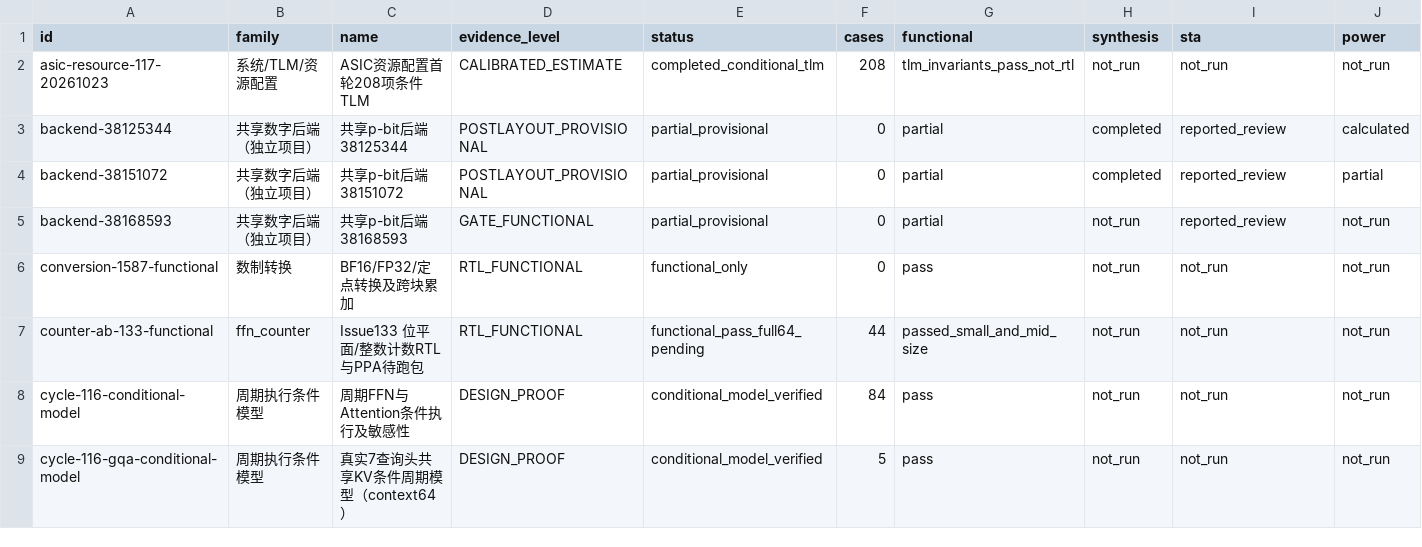
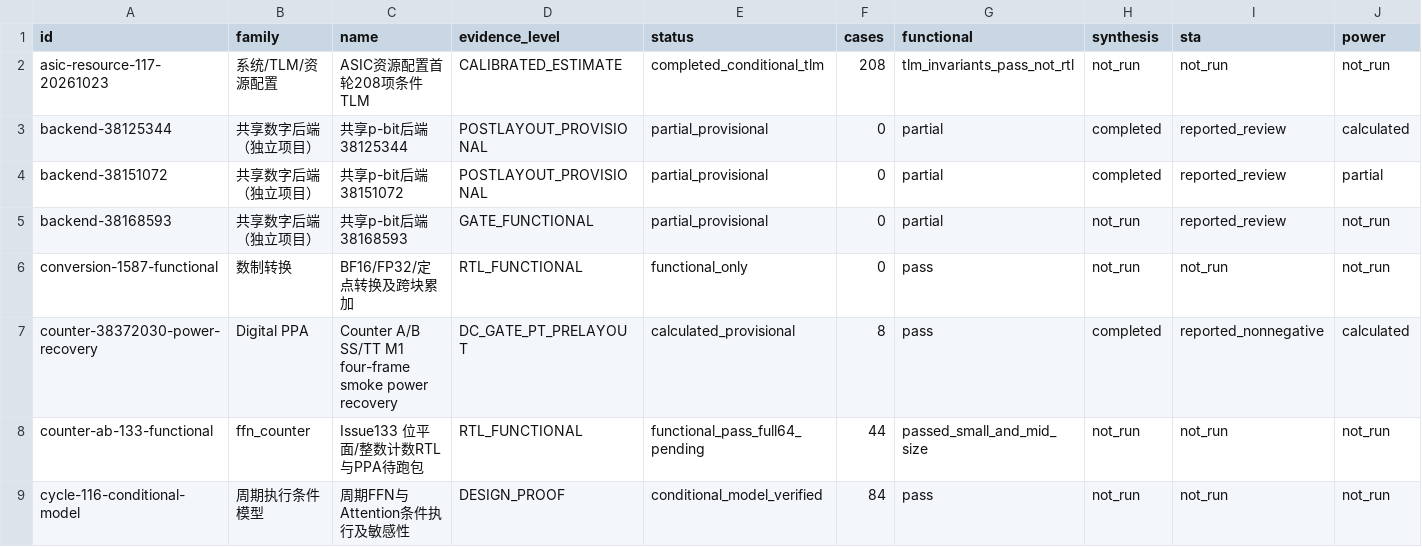
Before and after one commit to rayggxia-workspace/pbit-llm-qwen-baselines, a CSV file: digital_circuit_simulation_registry/runs.csv, drawn as a sheet; only a part is shown; the shorter side is filled out with more unchanged rows; rows hold the shown columns only; the diff names each change by its address in the sheet, - before the commit and + after, or states it on an @@ line.

```diff
--- a/digital_circuit_simulation_registry/runs.csv
+++ b/digital_circuit_simulation_registry/runs.csv
+row 7: counter-38372030-power-recovery | Digital PPA | Counter A/B SS/TT M1 four-frame smoke power recovery | DC_GATE_PT_PRELAYOUT | calculated_provisional | 8 | pass | completed | reported_nonnegative | calculated
```
Also changed, not shown: digital_circuit_simulation_registry/archive_inventory.csv, digital_circuit_simulation_registry/artifact_locations.csv, 25 other files.
